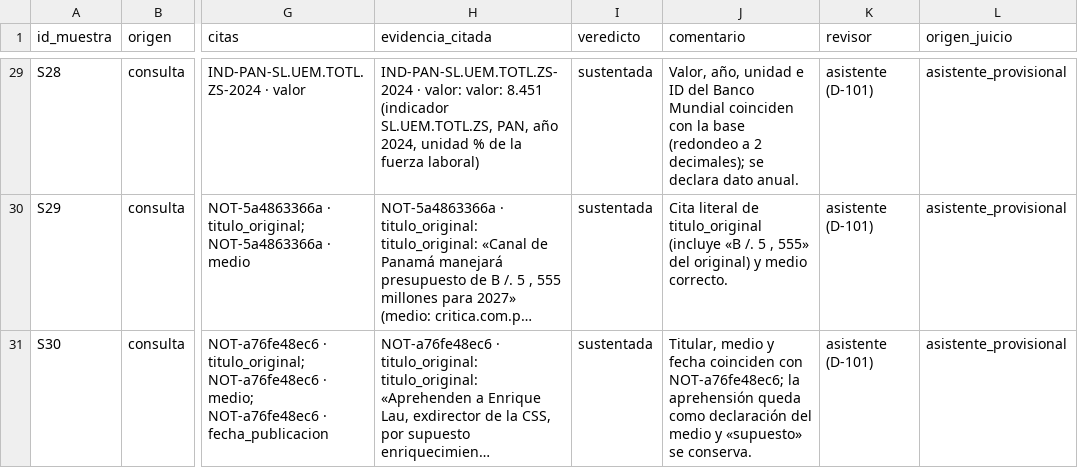
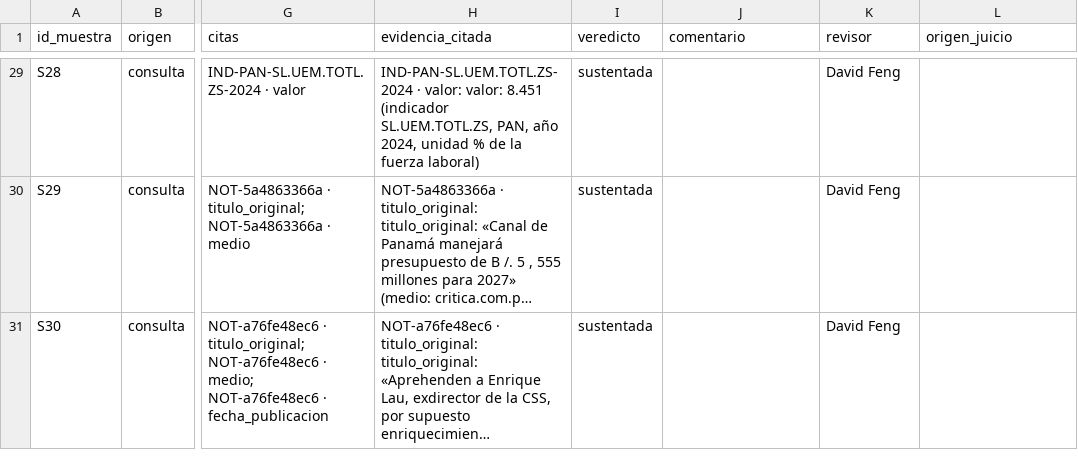
Before and after one commit to DEVHUBPTY/HACKAITHON, a CSV file: outputs/revision_sustento.csv, drawn as a sheet; only a part is shown, gaps mark what is left out; long unchanged cells end in …; the diff covers the shown part only; the diff names each change by its address in the sheet, - before the commit and + after, or states it on an @@ line.

Commit message:
feat(C-09): validez de sustento con juicio humano (30 afirmaciones y boletín de CU-05)

```diff
--- a/outputs/revision_sustento.csv
+++ b/outputs/revision_sustento.csv
-J29 (comentario): Valor, año, unidad e ID del Banco Mundial coinciden con la base (redondeo a 2 decimales); se declara dato anual.
+J29 (comentario): (empty)
-K29:K31 (revisor): asistente (D-101)
+K29:K31 (revisor): David Feng
-L29:L31 (origen_juicio): asistente_provisional
+L29:L31 (origen_juicio): (empty)
-J30 (comentario): Cita literal de titulo_original (incluye «B /. 5 , 555» del original) y medio correcto.
+J30 (comentario): (empty)
-J31 (comentario): Titular, medio y fecha coinciden con NOT-a76fe48ec6; la aprehensión queda como declaración del medio y «supuesto» se conserva.
+J31 (comentario): (empty)
```
Also changed, not shown: 81 edited cells elsewhere in this file, outputs/revision_sustento_boletin_cu05.csv, 2 other files.
